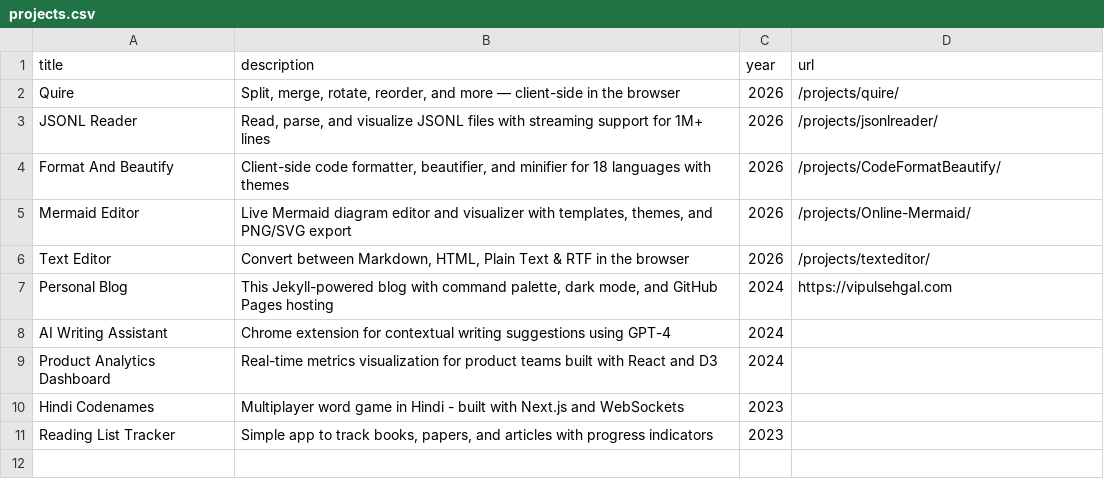
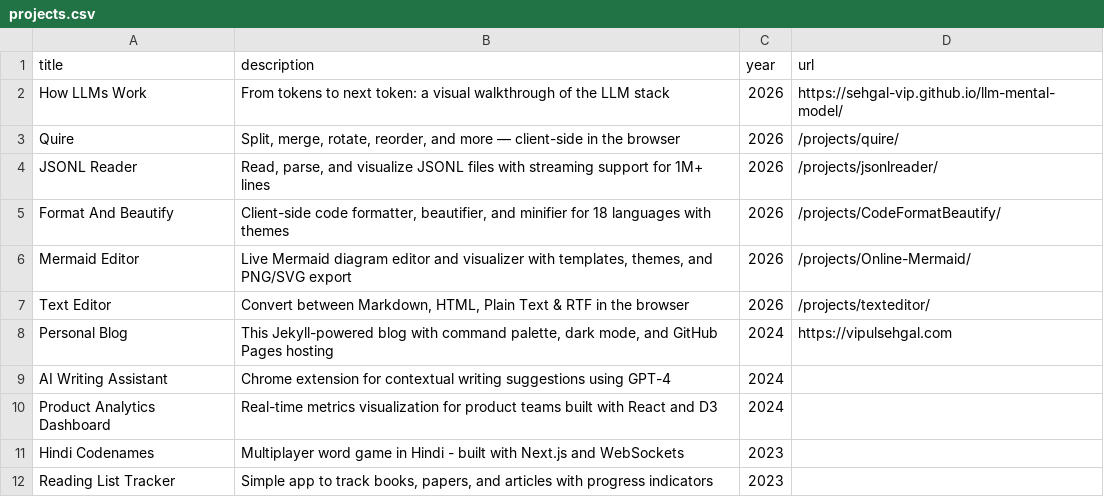
Before and after one commit to sehgal-vip/sehgal-vip.github.io, a CSV file: _data/projects.csv, drawn as a sheet; the diff names each change by its address in the sheet, - before the commit and + after, or states it on an @@ line.

```diff
--- a/_data/projects.csv
+++ b/_data/projects.csv
+row 2: How LLMs Work | From tokens to next token: a visual walkthrough of the LLM stack | 2026 | https://sehgal-vip.github.io/llm-mental-model/
```
